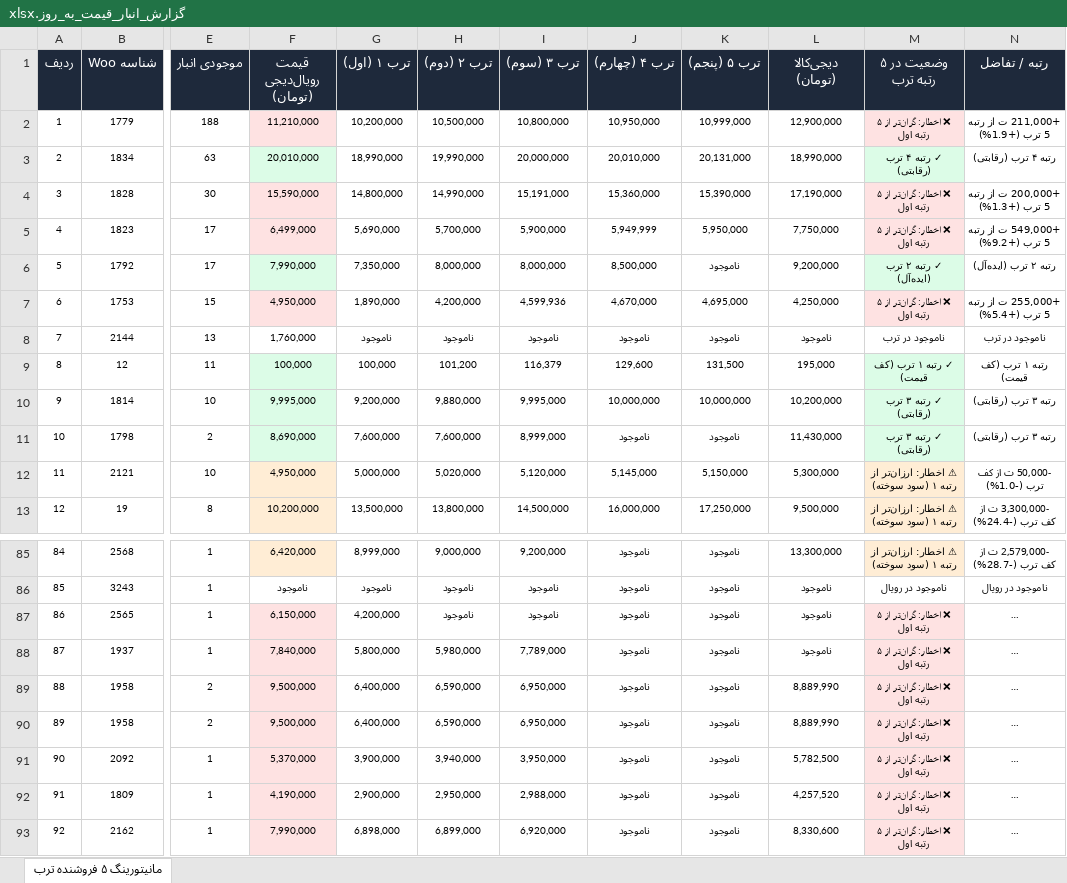
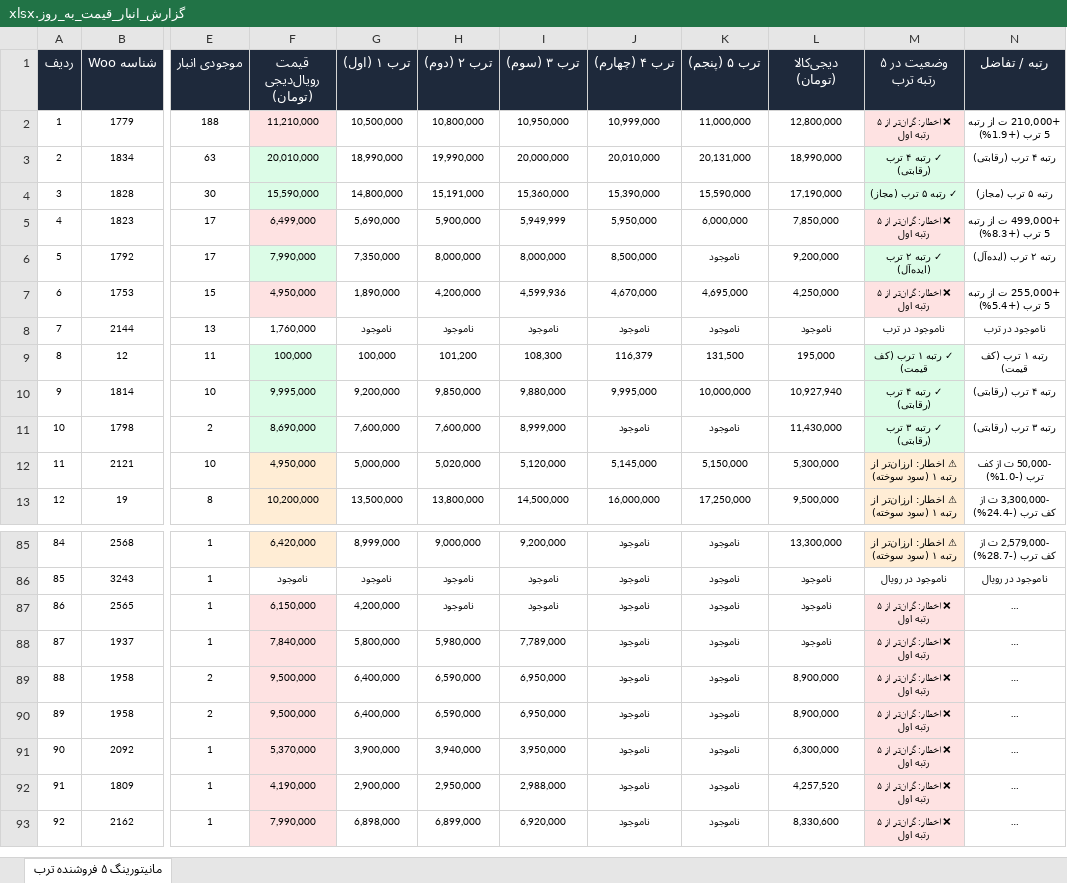
Before and after one commit to pouria-maleki/price-monitor, an Excel workbook: data/گزارش_انبار_قیمت_به_روز.xlsx, sheet مانیتورینگ ۵ فروشنده ترب, drawn as a sheet; only a part is shown, gaps mark what is left out; long unchanged cells end in …; values as stored, in another font and other column widths than the file's, no borders; the diff covers the shown part only; the diff names each change by its address in the sheet, - before the commit and + after, or states it on an @@ line.

```diff
--- a/data/گزارش_انبار_قیمت_به_روز.xlsx (sheet مانیتورینگ ۵ فروشنده ترب)
+++ b/data/گزارش_انبار_قیمت_به_روز.xlsx (sheet مانیتورینگ ۵ فروشنده ترب)
-G2 (ترب ۱ (اول)): 10,200,000
+G2 (ترب ۱ (اول)): 10,500,000
-H2 (ترب ۲ (دوم)): 10,500,000
+H2 (ترب ۲ (دوم)): 10,800,000
-I2 (ترب ۳ (سوم)): 10,800,000
+I2 (ترب ۳ (سوم)): 10,950,000
-J2 (ترب ۴ (چهارم)): 10,950,000
+J2 (ترب ۴ (چهارم)): 10,999,000
-K2 (ترب ۵ (پنجم)): 10,999,000
+K2 (ترب ۵ (پنجم)): 11,000,000
-L2 (دیجی‌کالا (تومان)): 12,900,000
+L2 (دیجی‌کالا (تومان)): 12,800,000
-N2 (رتبه / تفاضل): +211,000 ت از رتبه 5 ترب (+1.9%)
+N2 (رتبه / تفاضل): +210,000 ت از رتبه 5 ترب (+1.9%)
-F4 fill: #FEE2E2
+F4 fill: #DCFCE7
-H4 (ترب ۲ (دوم)): 14,990,000
+H4 (ترب ۲ (دوم)): 15,191,000
-I4 (ترب ۳ (سوم)): 15,191,000
+I4 (ترب ۳ (سوم)): 15,360,000
-J4 (ترب ۴ (چهارم)): 15,360,000
+J4 (ترب ۴ (چهارم)): 15,390,000
-K4 (ترب ۵ (پنجم)): 15,390,000
+K4 (ترب ۵ (پنجم)): 15,590,000
-M4 (وضعیت در ۵ رتبه ترب): ❌ اخطار: گران‌تر از ۵ رتبه اول
+M4 (وضعیت در ۵ رتبه ترب): ✓ رتبه ۵ ترب (مجاز)
-M4 fill: #FEE2E2
+M4 fill: #DCFCE7
-N4 (رتبه / تفاضل): +200,000 ت از رتبه 5 ترب (+1.3%)
+N4 (رتبه / تفاضل): رتبه ۵ ترب (مجاز)
-H5 (ترب ۲ (دوم)): 5,700,000
+H5 (ترب ۲ (دوم)): 5,900,000
-I5 (ترب ۳ (سوم)): 5,900,000
+I5 (ترب ۳ (سوم)): 5,949,999
-J5 (ترب ۴ (چهارم)): 5,949,999
+J5 (ترب ۴ (چهارم)): 5,950,000
-K5 (ترب ۵ (پنجم)): 5,950,000
+K5 (ترب ۵ (پنجم)): 6,000,000
-L5 (دیجی‌کالا (تومان)): 7,750,000
+L5 (دیجی‌کالا (تومان)): 7,850,000
-N5 (رتبه / تفاضل): +549,000 ت از رتبه 5 ترب (+9.2%)
+N5 (رتبه / تفاضل): +499,000 ت از رتبه 5 ترب (+8.3%)
-I9 (ترب ۳ (سوم)): 116,379
+I9 (ترب ۳ (سوم)): 108,300
-J9 (ترب ۴ (چهارم)): 129,600
+J9 (ترب ۴ (چهارم)): 116,379
-H10 (ترب ۲ (دوم)): 9,880,000
+H10 (ترب ۲ (دوم)): 9,850,000
-I10 (ترب ۳ (سوم)): 9,995,000
+I10 (ترب ۳ (سوم)): 9,880,000
-J10 (ترب ۴ (چهارم)): 10,000,000
+J10 (ترب ۴ (چهارم)): 9,995,000
-L10 (دیجی‌کالا (تومان)): 10,200,000
+L10 (دیجی‌کالا (تومان)): 10,927,940
-M10 (وضعیت در ۵ رتبه ترب): ✓ رتبه ۳ ترب (رقابتی)
+M10 (وضعیت در ۵ رتبه ترب): ✓ رتبه ۴ ترب (رقابتی)
-N10 (رتبه / تفاضل): رتبه ۳ ترب (رقابتی)
+N10 (رتبه / تفاضل): رتبه ۴ ترب (رقابتی)
-L89:L90 (دیجی‌کالا (تومان)): 8,889,990
+L89:L90 (دیجی‌کالا (تومان)): 8,900,000
-L91 (دیجی‌کالا (تومان)): 5,782,500
+L91 (دیجی‌کالا (تومان)): 6,300,000
```
Also changed, not shown: 47 edited cells and cell formats elsewhere in this sheet, frontend/public/data/گزارش_انبار_قیمت_به_روز.xlsx, گزارش_انبار_قیمت_به_روز.xlsx, 4 other files.
